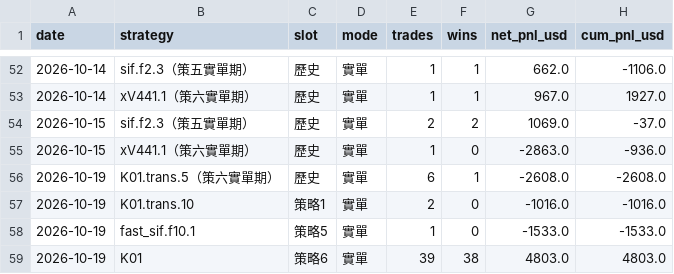
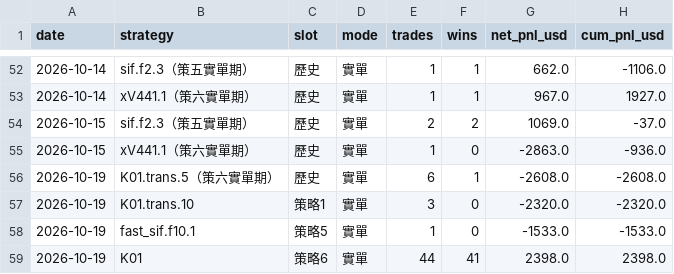
Before and after one commit to charleschen1413-hub/dash-cb3ebf94afa0, a CSV file: daily_summary.csv, drawn as a sheet; only a part is shown, gaps mark what is left out.

```diff
--- a/daily_summary.csv
+++ b/daily_summary.csv
@@ -56,4 +56,4 @@
 2026-10-19,K01.trans.5（策六實單期）,歷史,實單,6,1,-2608.0,-2608.0
-2026-10-19,K01.trans.10,策略1,實單,2,0,-1016.0,-1016.0
+2026-10-19,K01.trans.10,策略1,實單,3,0,-2320.0,-2320.0
 2026-10-19,fast_sif.f10.1,策略5,實單,1,0,-1533.0,-1533.0
-2026-10-19,K01,策略6,實單,39,38,4803.0,4803.0
+2026-10-19,K01,策略6,實單,44,41,2398.0,2398.0
```
Also changed, not shown: 1 other file.
